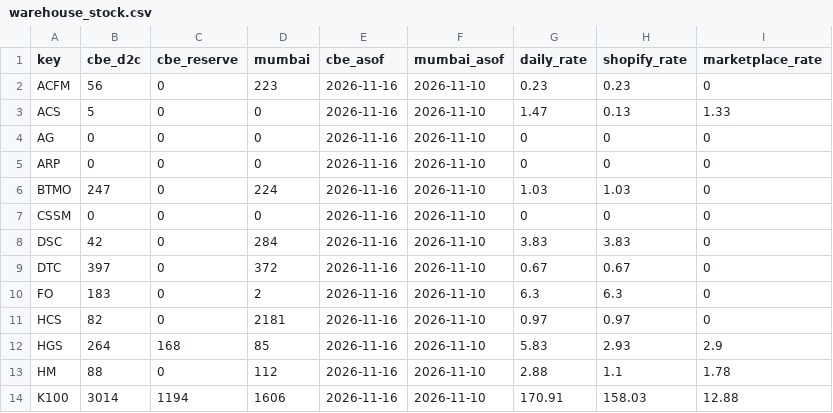
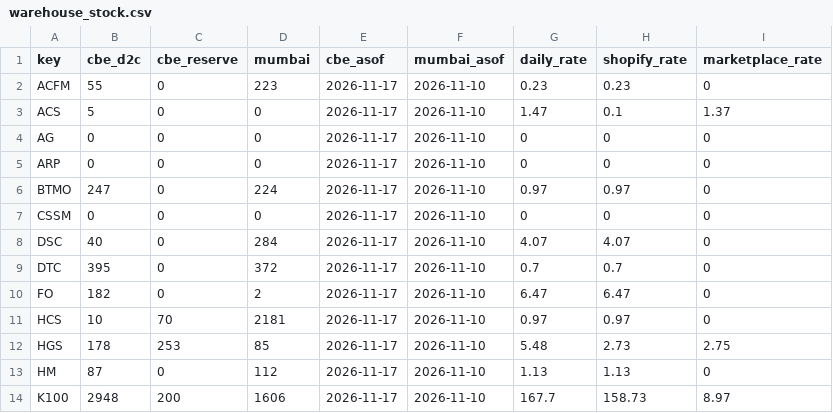
Before and after one commit to dmauravedic/auravedic-performance-os, a CSV file: data/warehouse_stock.csv, drawn as a sheet; only a part is shown; the diff covers the shown part only.

```diff
--- a/data/warehouse_stock.csv
+++ b/data/warehouse_stock.csv
@@ -1,14 +1,14 @@
 key,cbe_d2c,cbe_reserve,mumbai,cbe_asof,mumbai_asof,daily_rate,shopify_rate,marketplace_rate
-ACFM,56,0,223,2026-11-16,2026-11-10,0.23,0.23,0
-ACS,5,0,0,2026-11-16,2026-11-10,1.47,0.13,1.33
-AG,0,0,0,2026-11-16,2026-11-10,0,0,0
-ARP,0,0,0,2026-11-16,2026-11-10,0,0,0
-BTMO,247,0,224,2026-11-16,2026-11-10,1.03,1.03,0
-CSSM,0,0,0,2026-11-16,2026-11-10,0,0,0
-DSC,42,0,284,2026-11-16,2026-11-10,3.83,3.83,0
-DTC,397,0,372,2026-11-16,2026-11-10,0.67,0.67,0
-FO,183,0,2,2026-11-16,2026-11-10,6.3,6.3,0
-HCS,82,0,2181,2026-11-16,2026-11-10,0.97,0.97,0
-HGS,264,168,85,2026-11-16,2026-11-10,5.83,2.93,2.9
-HM,88,0,112,2026-11-16,2026-11-10,2.88,1.1,1.78
-K100,3014,1194,1606,2026-11-16,2026-11-10,170.91,158.03,12.88
+ACFM,55,0,223,2026-11-17,2026-11-10,0.23,0.23,0
+ACS,5,0,0,2026-11-17,2026-11-10,1.47,0.1,1.37
+AG,0,0,0,2026-11-17,2026-11-10,0,0,0
+ARP,0,0,0,2026-11-17,2026-11-10,0,0,0
+BTMO,247,0,224,2026-11-17,2026-11-10,0.97,0.97,0
+CSSM,0,0,0,2026-11-17,2026-11-10,0,0,0
+DSC,40,0,284,2026-11-17,2026-11-10,4.07,4.07,0
+DTC,395,0,372,2026-11-17,2026-11-10,0.7,0.7,0
+FO,182,0,2,2026-11-17,2026-11-10,6.47,6.47,0
+HCS,10,70,2181,2026-11-17,2026-11-10,0.97,0.97,0
+HGS,178,253,85,2026-11-17,2026-11-10,5.48,2.73,2.75
+HM,87,0,112,2026-11-17,2026-11-10,1.13,1.13,0
+K100,2948,200,1606,2026-11-17,2026-11-10,167.7,158.73,8.97
```
Also changed, not shown: 99 edited cells elsewhere in this file, data/shopify_daily.csv.
